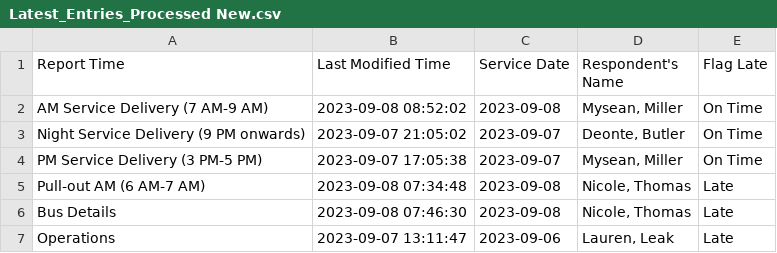
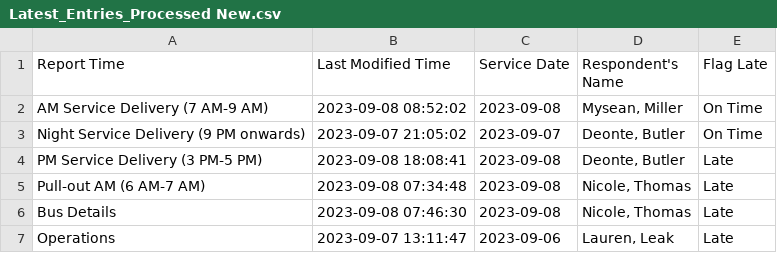
Before and after one commit to TerondaDavis/DC-Circulator-Operations, a CSV file: Data/Latest_Entries_Processed New.csv, drawn as a sheet.

```diff
--- a/Data/Latest_Entries_Processed New.csv
+++ b/Data/Latest_Entries_Processed New.csv
@@ -3,3 +3,3 @@ AM Service Delivery (7 AM-9 AM),2023-09-08 08:52:02,2023-09-08,"Mysean, Miller",
 Night Service Delivery (9 PM onwards),2023-09-07 21:05:02,2023-09-07,"Deonte, Butler",On Time
-PM Service Delivery (3 PM-5 PM),2023-09-07 17:05:38,2023-09-07,"Mysean, Miller",On Time
+PM Service Delivery (3 PM-5 PM),2023-09-08 18:08:41,2023-09-08,"Deonte, Butler",Late
 Pull-out AM (6 AM-7 AM),2023-09-08 07:34:48,2023-09-08,"Nicole, Thomas",Late
```
Also changed, not shown: Data/Low_Charge_Buses_Processed New.csv, Data/Personnel_Processed New.csv, 3 other files.
